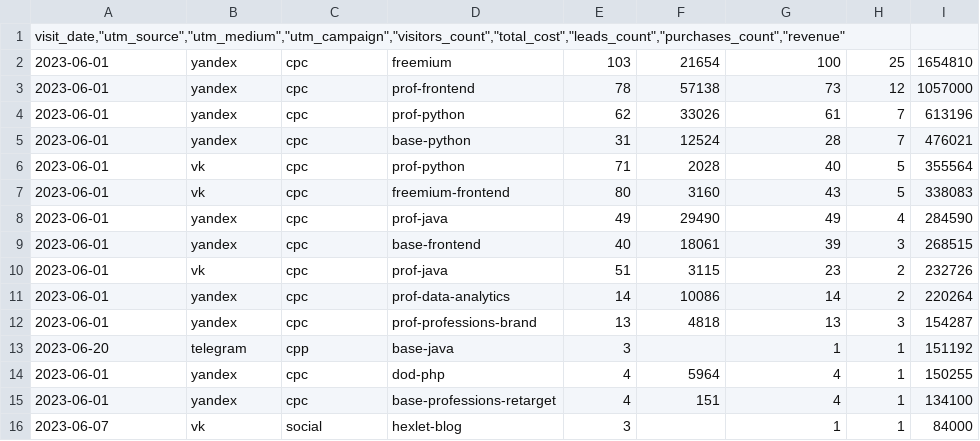
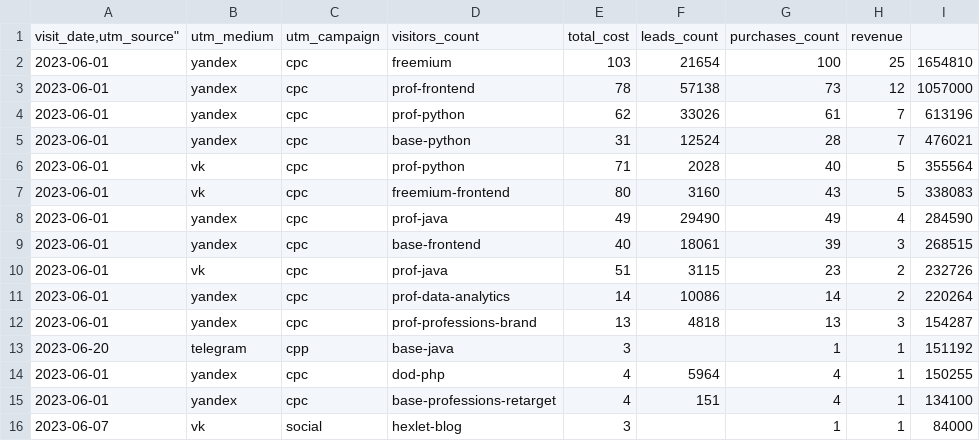
Before and after one commit to IcePenguinDiscoPanda/data-analytics-project-96, a CSV file: aggregate_last_paid_click.csv, drawn as a sheet; removed rows and columns are numbered as before the commit, all else as after; the diff names each change by its address in the sheet, - before the commit and + after, or states it on an @@ line.

Commit message:
Add files via upload

```diff
--- a/aggregate_last_paid_click.csv
+++ b/aggregate_last_paid_click.csv
-row 1: visit_date,"utm_source","utm_medium","utm_campaign","visitors_count","total_cost","leads_count","purchases_count","revenue"
+row 1: visit_date,utm_source" | utm_medium | utm_campaign | visitors_count | total_cost | leads_count | purchases_count | revenue
```
